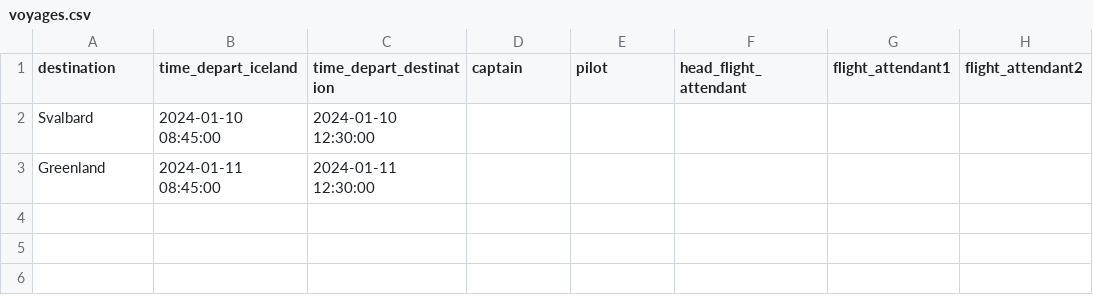
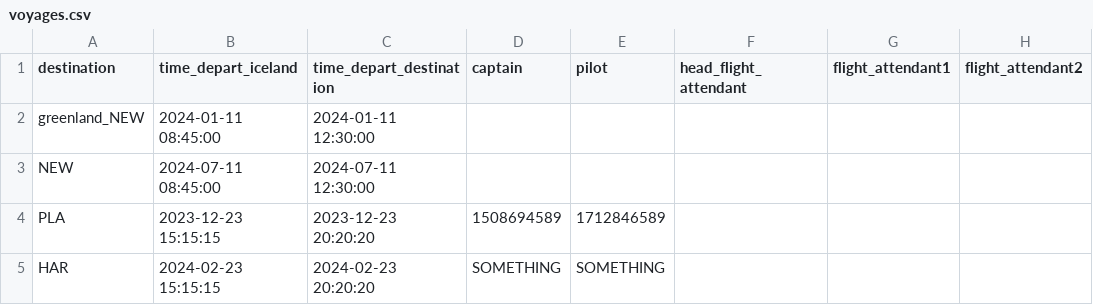
Before and after one commit to baldvinl/Verklegt_1_H46, a CSV file: project/files/voyages.csv, drawn as a sheet.

Commit message:
All data layer done and debugged

```diff
--- a/project/files/voyages.csv
+++ b/project/files/voyages.csv
@@ -1,3 +1,5 @@
 destination,time_depart_iceland,time_depart_destination,captain,pilot,head_flight_attendant,flight_attendant1,flight_attendant2
-Svalbard,2024-01-10 08:45:00,2024-01-10 12:30:00,,,,,
-Greenland,2024-01-11 08:45:00,2024-01-11 12:30:00,,,,,
+greenland_NEW,2024-01-11 08:45:00,2024-01-11 12:30:00,,,,,
+NEW,2024-07-11 08:45:00,2024-07-11 12:30:00,,,,,
+PLA,2023-12-23 15:15:15,2023-12-23 20:20:20,1508694589,1712846589,,,
+HAR,2024-02-23 15:15:15,2024-02-23 20:20:20,SOMETHING,SOMETHING,,,
```
Also changed, not shown: project/files/destinations.csv, 7 other files.
